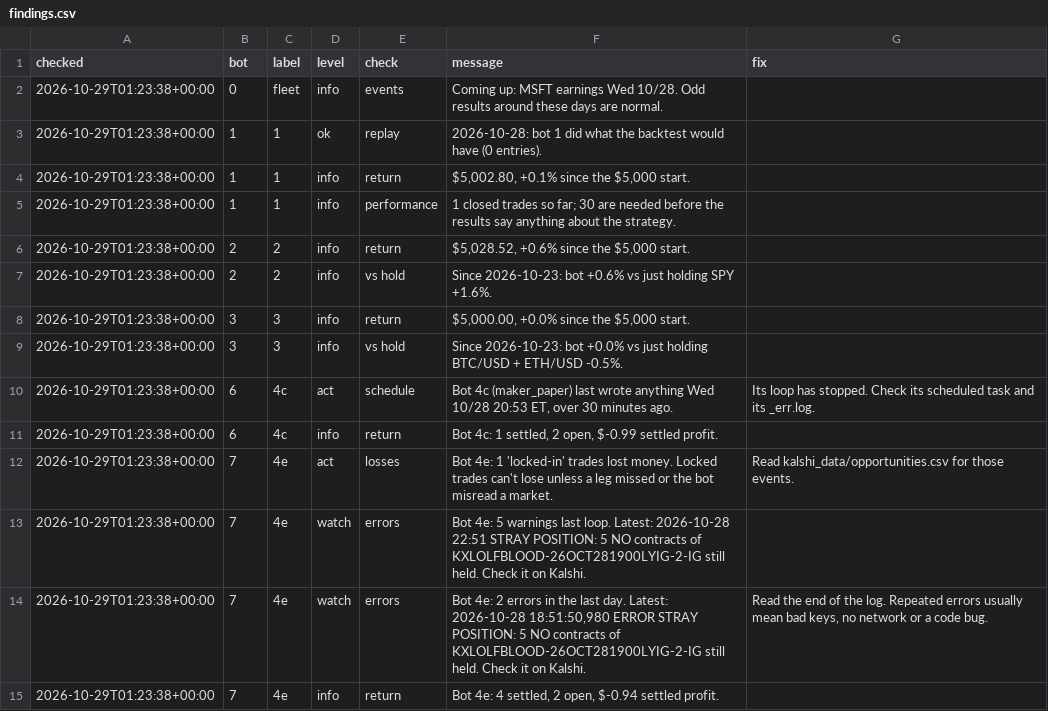
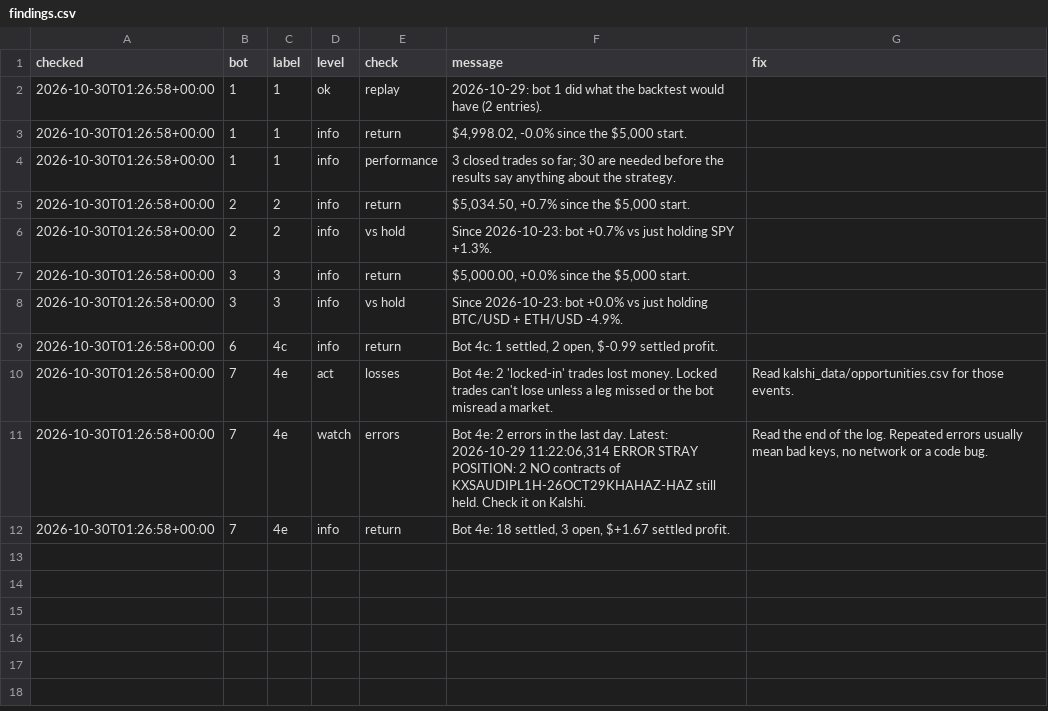
Before and after one commit to baseballbrayden13-crypto/Day-Trading-Bot, a CSV file: fleet_data/findings.csv, drawn as a sheet.

```diff
--- a/fleet_data/findings.csv
+++ b/fleet_data/findings.csv
@@ -1,15 +1,12 @@
 checked,bot,label,level,check,message,fix
-2026-10-29T01:23:38+00:00,0,fleet,info,events,Coming up: MSFT earnings Wed 10/28. Odd results around these days are normal.,
-2026-10-29T01:23:38+00:00,1,1,ok,replay,2026-10-28: bot 1 did what the backtest would have (0 entries).,
-2026-10-29T01:23:38+00:00,1,1,info,return,"$5,002.80, +0.1% since the $5,000 start.",
-2026-10-29T01:23:38+00:00,1,1,info,performance,1 closed trades so far; 30 are needed before the results say anything about the strategy.,
-2026-10-29T01:23:38+00:00,2,2,info,return,"$5,028.52, +0.6% since the $5,000 start.",
-2026-10-29T01:23:38+00:00,2,2,info,vs hold,Since 2026-10-23: bot +0.6% vs just holding SPY +1.6%.,
-2026-10-29T01:23:38+00:00,3,3,info,return,"$5,000.00, +0.0% since the $5,000 start.",
-2026-10-29T01:23:38+00:00,3,3,info,vs hold,Since 2026-10-23: bot +0.0% vs just holding BTC/USD + ETH/USD -0.5%.,
-2026-10-29T01:23:38+00:00,6,4c,act,schedule,"Bot 4c (maker_paper) last wrote anything Wed 10/28 20:53 ET, over 30 minutes ago.",Its loop has stopped. Check its scheduled task and its _err.log.
-2026-10-29T01:23:38+00:00,6,4c,info,return,"Bot 4c: 1 settled, 2 open, $-0.99 settled profit.",
-2026-10-29T01:23:38+00:00,7,4e,act,losses,Bot 4e: 1 'locked-in' trades lost money. Locked trades can't lose unless a leg missed or the bot misread a market.,Read kalshi_data/opportunities.csv for those events.
-2026-10-29T01:23:38+00:00,7,4e,watch,errors,Bot 4e: 5 warnings last loop. Latest: 2026-10-28 22:51 STRAY POSITION: 5 NO contracts of KXLOLFBLOOD-26OCT281900LYIG-2-IG still held. Check it on Kalshi.,
-2026-10-29T01:23:38+00:00,7,4e,watch,errors,"Bot 4e: 2 errors in the last day. Latest: 2026-10-28 18:51:50,980 ERROR STRAY POSITION: 5 NO contracts of KXLOLFBLOOD-26OCT281900LYIG-2-IG still held. Check it on Kalshi.","Read the end of the log. Repeated errors usually mean bad keys, no network or a code bug."
-2026-10-29T01:23:38+00:00,7,4e,info,return,"Bot 4e: 4 settled, 2 open, $-0.94 settled profit.",
+2026-10-30T01:26:58+00:00,1,1,ok,replay,2026-10-29: bot 1 did what the backtest would have (2 entries).,
+2026-10-30T01:26:58+00:00,1,1,info,return,"$4,998.02, -0.0% since the $5,000 start.",
+2026-10-30T01:26:58+00:00,1,1,info,performance,3 closed trades so far; 30 are needed before the results say anything about the strategy.,
+2026-10-30T01:26:58+00:00,2,2,info,return,"$5,034.50, +0.7% since the $5,000 start.",
+2026-10-30T01:26:58+00:00,2,2,info,vs hold,Since 2026-10-23: bot +0.7% vs just holding SPY +1.3%.,
+2026-10-30T01:26:58+00:00,3,3,info,return,"$5,000.00, +0.0% since the $5,000 start.",
+2026-10-30T01:26:58+00:00,3,3,info,vs hold,Since 2026-10-23: bot +0.0% vs just holding BTC/USD + ETH/USD -4.9%.,
+2026-10-30T01:26:58+00:00,6,4c,info,return,"Bot 4c: 1 settled, 2 open, $-0.99 settled profit.",
+2026-10-30T01:26:58+00:00,7,4e,act,losses,Bot 4e: 2 'locked-in' trades lost money. Locked trades can't lose unless a leg missed or the bot misread a market.,Read kalshi_data/opportunities.csv for those events.
+2026-10-30T01:26:58+00:00,7,4e,watch,errors,"Bot 4e: 2 errors in the last day. Latest: 2026-10-29 11:22:06,314 ERROR STRAY POSITION: 2 NO contracts of KXSAUDIPL1H-26OCT29KHAHAZ-HAZ still held. Check it on Kalshi.","Read the end of the log. Repeated errors usually mean bad keys, no network or a code bug."
+2026-10-30T01:26:58+00:00,7,4e,info,return,"Bot 4e: 18 settled, 3 open, $+1.67 settled profit.",
```
Also changed, not shown: fleet_data/benchmarks.csv, fleet_data/equity.csv, 15 other files.
